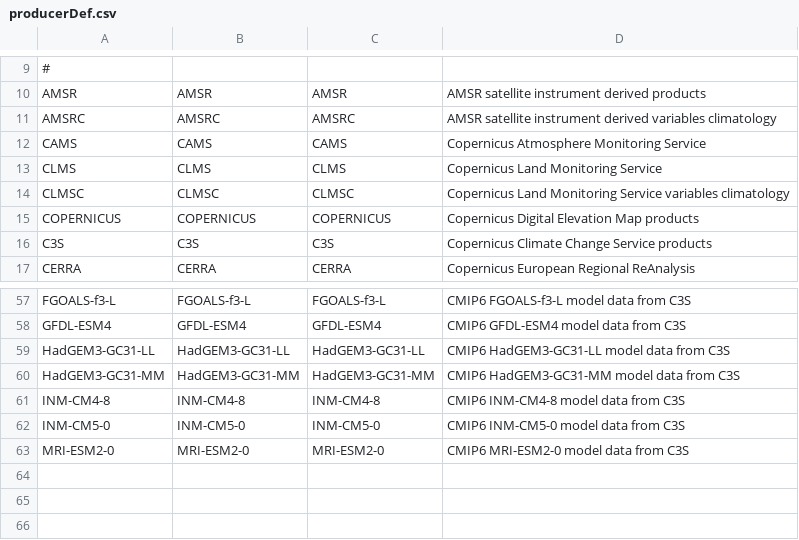
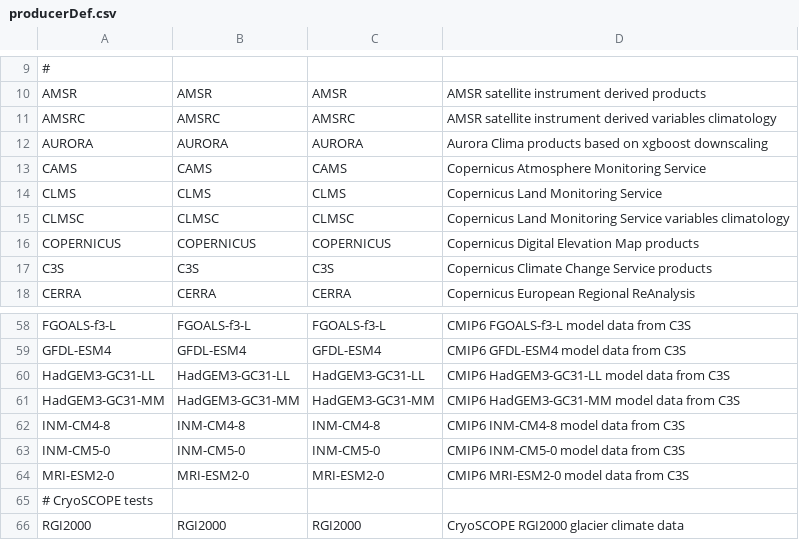
Before and after one commit to fmidev/harvesterseasons-smartmet, a CSV file: smartmet-server/config/libraries/tools-grid/producerDef.csv, drawn as a sheet; only a part is shown, gaps mark what is left out.

```diff
--- a/smartmet-server/config/libraries/tools-grid/producerDef.csv
+++ b/smartmet-server/config/libraries/tools-grid/producerDef.csv
@@ -11,2 +11,3 @@ AMSR;AMSR;AMSR;AMSR satellite instrument derived products
 AMSRC;AMSRC;AMSRC;AMSR satellite instrument derived variables climatology
+AURORA;AURORA;AURORA;Aurora Clima products based on xgboost downscaling
 CAMS;CAMS;CAMS;Copernicus Atmosphere Monitoring Service
@@ -63 +64,3 @@ INM-CM5-0;INM-CM5-0;INM-CM5-0;CMIP6 INM-CM5-0 model data from C3S
 MRI-ESM2-0;MRI-ESM2-0;MRI-ESM2-0;CMIP6 MRI-ESM2-0 model data from C3S
+# CryoSCOPE tests
+RGI2000;RGI2000;RGI2000;CryoSCOPE RGI2000 glacier climate data
```
Also changed, not shown: smartmet-server/config/engines/grid-engine/mapping_fmi.csv, smartmet-server/config/engines/grid-engine/producers.csv, 18 other files.
